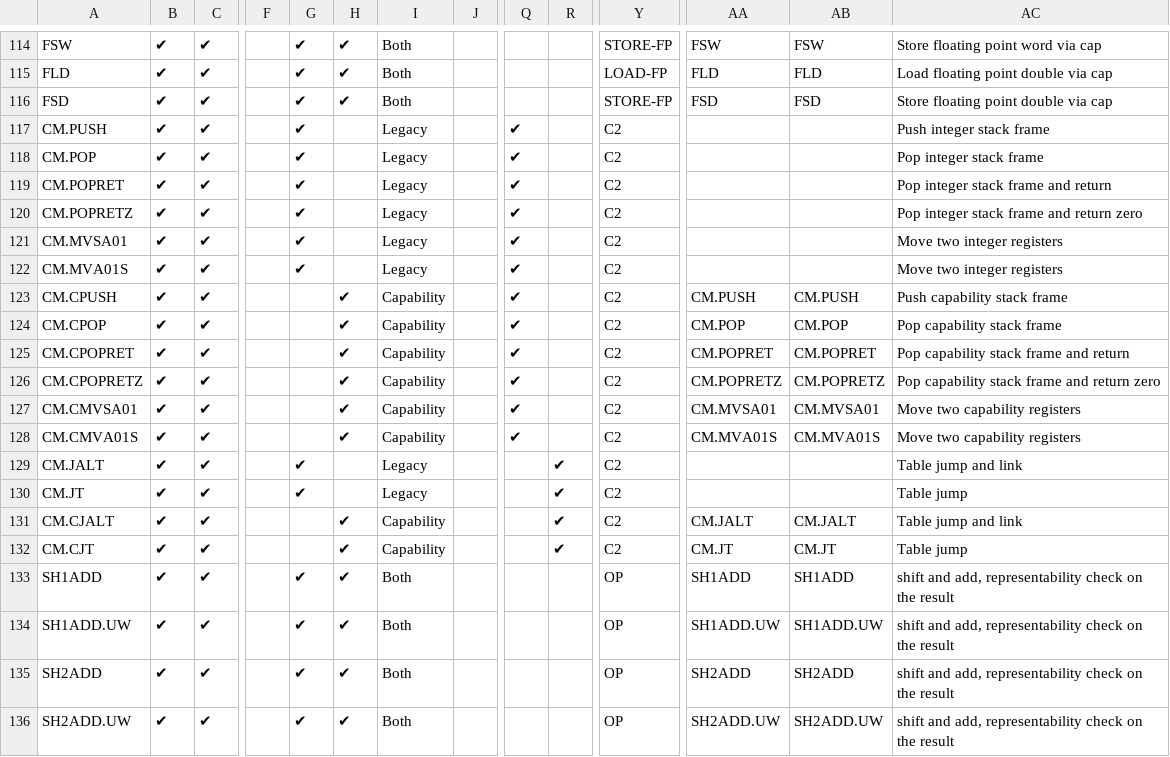
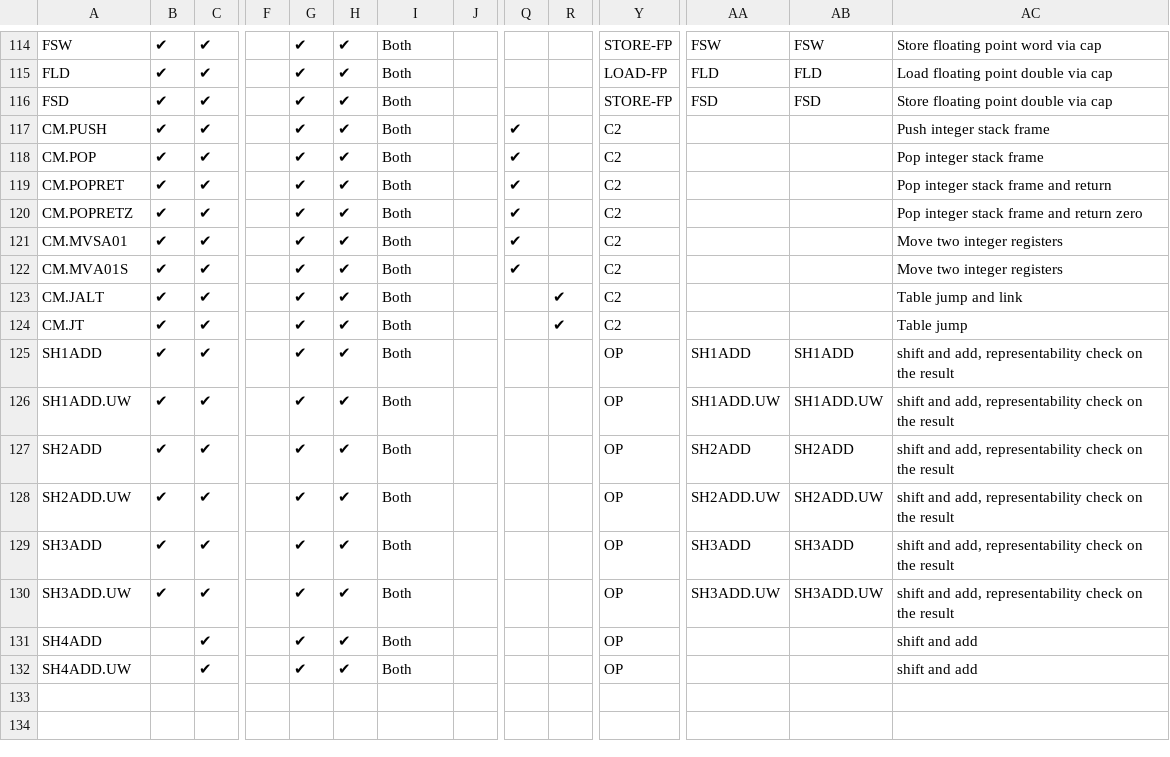
Before and after one commit to riscv/riscv-cheri, a CSV file: src/csv/CHERI_ISA.csv, drawn as a sheet; only a part is shown, gaps mark what is left out; the shorter side is filled out with more unchanged rows; removed rows and columns are numbered as before the commit, all else as after; rows hold the shown columns only; the diff names each change by its address in the sheet, - before the commit and + after, or states it on an @@ line.

```diff
--- a/src/csv/CHERI_ISA.csv
+++ b/src/csv/CHERI_ISA.csv
-H117:H122: (empty)
+H117:H122: ✔
-I117:I122: Legacy
+I117:I122: Both
-row 123: CM.CPUSH | ✔ | ✔ |  |  | ✔ | Capability |  | ✔ |  | C2 | CM.PUSH | CM.PUSH | Push capability stack frame
-row 124: CM.CPOP | ✔ | ✔ |  |  | ✔ | Capability |  | ✔ |  | C2 | CM.POP | CM.POP | Pop capability stack frame
-row 125: CM.CPOPRET | ✔ | ✔ |  |  | ✔ | Capability |  | ✔ |  | C2 | CM.POPRET | CM.POPRET | Pop capability stack frame and return
-row 126: CM.CPOPRETZ | ✔ | ✔ |  |  | ✔ | Capability |  | ✔ |  | C2 | CM.POPRETZ | CM.POPRETZ | Pop capability stack frame and return zero
-row 127: CM.CMVSA01 | ✔ | ✔ |  |  | ✔ | Capability |  | ✔ |  | C2 | CM.MVSA01 | CM.MVSA01 | Move two capability registers
-row 128: CM.CMVA01S | ✔ | ✔ |  |  | ✔ | Capability |  | ✔ |  | C2 | CM.MVA01S | CM.MVA01S | Move two capability registers
-H123:H124: (empty)
+H123:H124: ✔
-I123:I124: Legacy
+I123:I124: Both
-row 131: CM.CJALT | ✔ | ✔ |  |  | ✔ | Capability |  |  | ✔ | C2 | CM.JALT | CM.JALT | Table jump and link
-row 132: CM.CJT | ✔ | ✔ |  |  | ✔ | Capability |  |  | ✔ | C2 | CM.JT | CM.JT | Table jump
```
Also changed, not shown: 9 other files.
